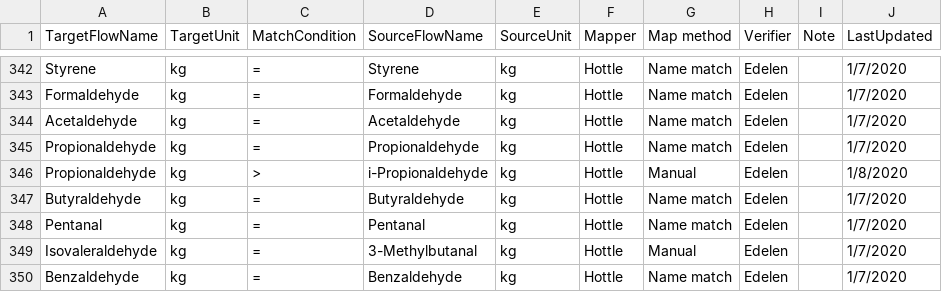
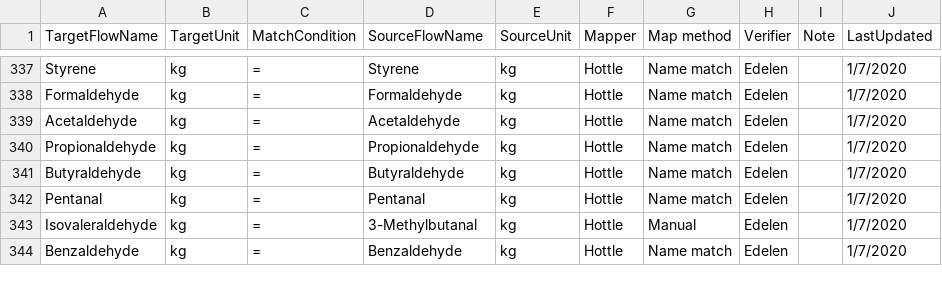
Before and after one commit to USEPA/fedelemflowlist, a CSV file: fedelemflowlist/input/ReCiPe2016FlowableMappings.csv, drawn as a sheet; only a part is shown, gaps mark what is left out; removed rows and columns are numbered as before the commit, all else as after; the diff covers the shown part only; the diff names each change by its address in the sheet, - before the commit and + after, or states it on an @@ line.

```diff
--- a/fedelemflowlist/input/ReCiPe2016FlowableMappings.csv
+++ b/fedelemflowlist/input/ReCiPe2016FlowableMappings.csv
-row 346: Propionaldehyde | kg | > | i-Propionaldehyde | kg | Hottle | Manual | Edelen |  | 1/8/2020
```
Also changed, not shown: 1 added row and 5 removed rows elsewhere in this file.
